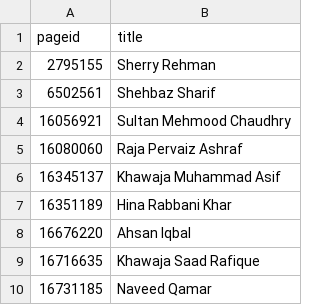
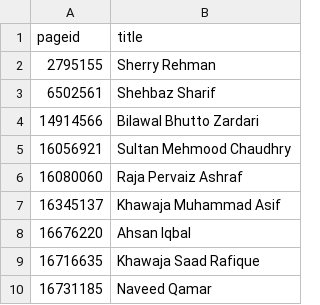
Before and after one commit to every-politician-scrapers/pakistan-ministers, a CSV file: enwiki/index.csv, drawn as a sheet; only a part is shown.

```diff
--- a/enwiki/index.csv
+++ b/enwiki/index.csv
@@ -3,2 +3,3 @@ pageid,title
 6502561,Shehbaz Sharif
+14914566,Bilawal Bhutto Zardari
 16056921,Sultan Mehmood Chaudhry
@@ -6,3 +7,2 @@ pageid,title
 16345137,Khawaja Muhammad Asif
-16351189,Hina Rabbani Khar
 16676220,Ahsan Iqbal
```
Also changed, not shown: 13 other files.
